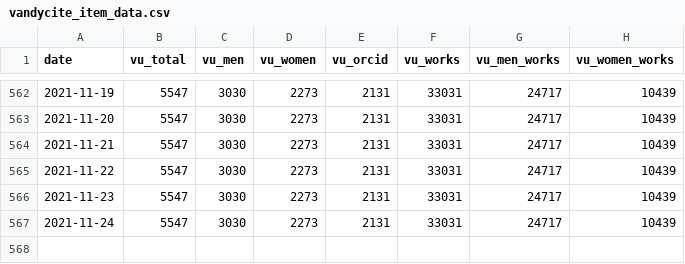
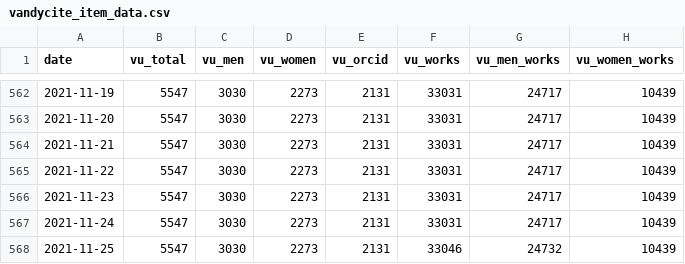
Before and after one commit to HeardLibrary/dashboard, a CSV file: vandycite/vandycite_item_data.csv, drawn as a sheet; only a part is shown, gaps mark what is left out.

Commit message:
Update vandycite_item_data.csv file via API

```diff
--- a/vandycite/vandycite_item_data.csv
+++ b/vandycite/vandycite_item_data.csv
@@ -567 +567,2 @@ date,vu_total,vu_men,vu_women,vu_orcid,vu_works,vu_men_works,vu_women_works
 2021-11-24,5547,3030,2273,2131,33031,24717,10439
+2021-11-25,5547,3030,2273,2131,33046,24732,10439
```
